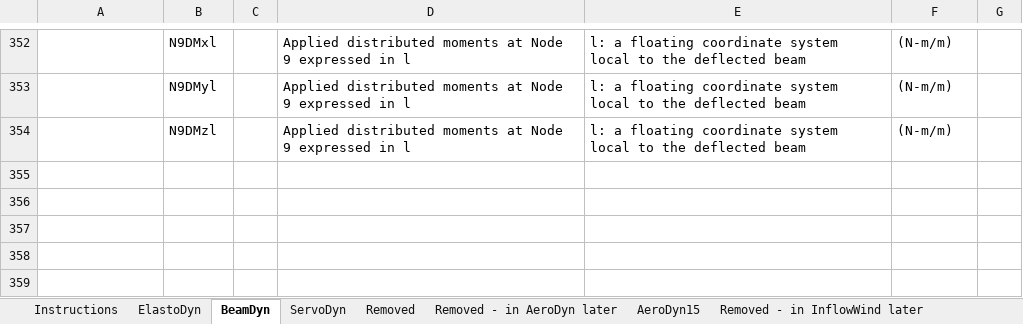
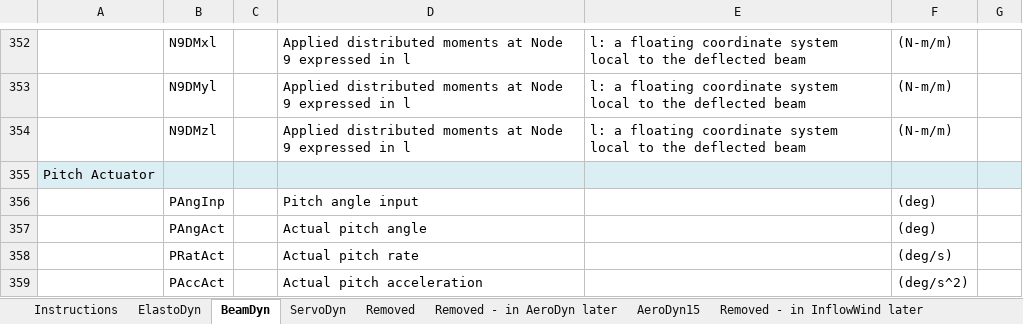
Before and after one commit to OpenFAST/openfast, an Excel workbook: modules-local/fast-library/src/OutListParameters.xlsx, sheet BeamDyn, drawn as a sheet; only a part is shown, gaps mark what is left out; values as stored, in another font and other column widths than the file's, no borders; the diff names each change by its address in the sheet, - before the commit and + after, or states it on an @@ line.

Commit message:
updated with new outputs for BeamDyn's pitch actuator
git-svn-id: https://windsvn2.nrel.gov/FAST/branches/BJonkman@1136 10acb478-4768-415a-8850-bacdb5912d4d

Former-commit-id: e1a878a0d0eb769f1b2aa5454c22e846efa3ae19

```diff
--- a/modules-local/fast-library/src/OutListParameters.xlsx (sheet BeamDyn)
+++ b/modules-local/fast-library/src/OutListParameters.xlsx (sheet BeamDyn)
+row 355: Pitch Actuator
+row 356:  | PAngInp |  | Pitch angle input |  | (deg)
+row 357:  | PAngAct |  | Actual pitch angle |  | (deg)
+row 358:  | PRatAct |  | Actual pitch rate |  | (deg/s)
+row 359:  | PAccAct |  | Actual pitch acceleration |  | (deg/s^2)
```
